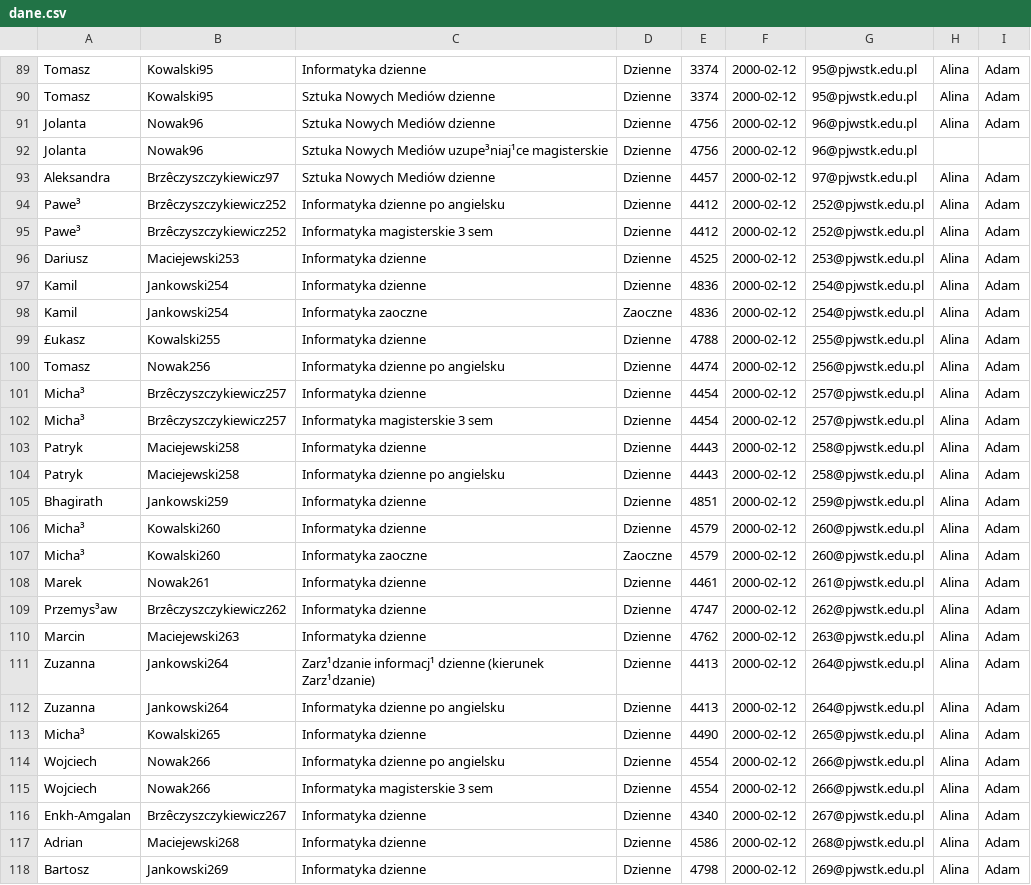
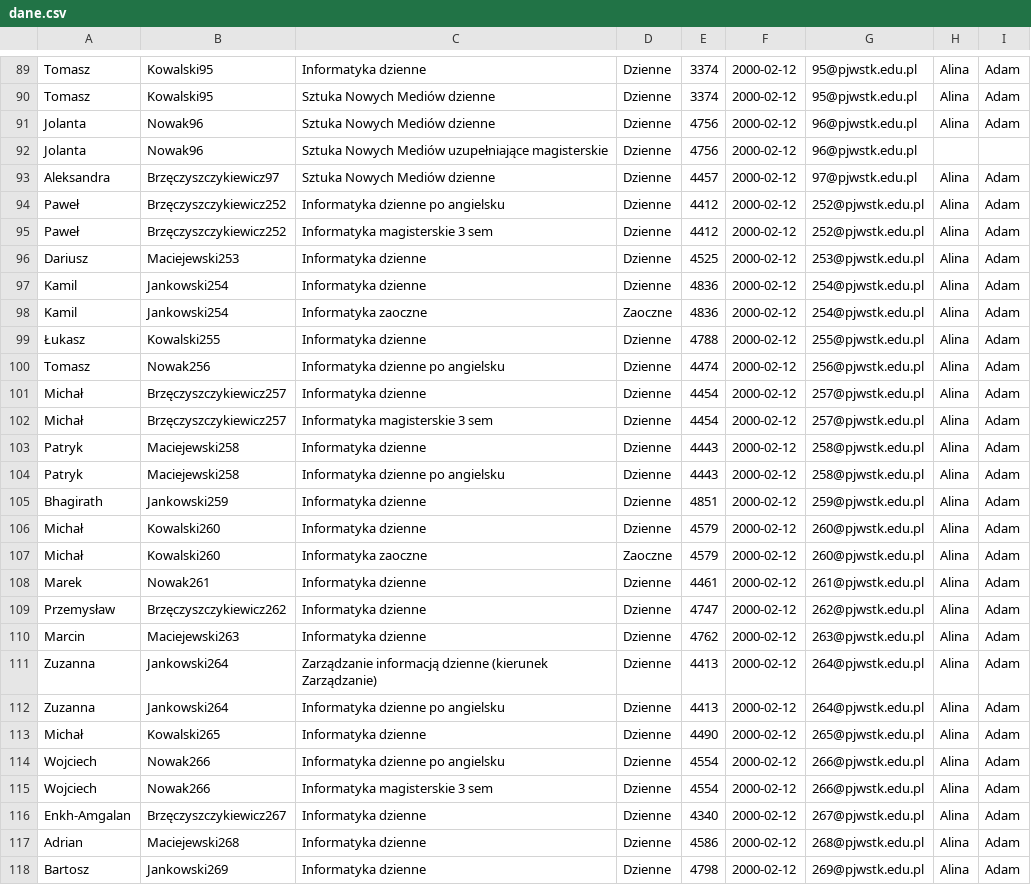
Before and after one commit to harutekku/PJATK, a CSV file: APBD/cw2/dane.csv, drawn as a sheet; only a part is shown, gaps mark what is left out; the diff covers the shown part only; the diff names each change by its address in the sheet, - before the commit and + after, or states it on an @@ line.

```diff
--- a/APBD/cw2/dane.csv
+++ b/APBD/cw2/dane.csv
-C92: …Nowych Mediów uzupe³niaj¹ce magisterskie
+C92: …Nowych Mediów uzupełniające magisterskie
-B93: Brzêczyszczykiewicz97
+B93: Brzęczyszczykiewicz97
-A94:A95: Pawe³
+A94:A95: Paweł
-B94:B95: Brzêczyszczykiewicz252
+B94:B95: Brzęczyszczykiewicz252
-A99: £ukasz
+A99: Łukasz
-A101:A102: Micha³
+A101:A102: Michał
-B101:B102: Brzêczyszczykiewicz257
+B101:B102: Brzęczyszczykiewicz257
-A106:A107: Micha³
+A106:A107: Michał
-A109: Przemys³aw
+A109: Przemysław
-B109: Brzêczyszczykiewicz262
+B109: Brzęczyszczykiewicz262
-C111: Zarz¹dzanie informacj¹ dzienne (kierunek Zarz¹dzanie)
+C111: Zarządzanie informacją dzienne (kierunek Zarządzanie)
-A113: Micha³
+A113: Michał
-B116: Brzêczyszczykiewicz267
+B116: Brzęczyszczykiewicz267
```
Also changed, not shown: 138 edited cells elsewhere in this file, 8 other files.
